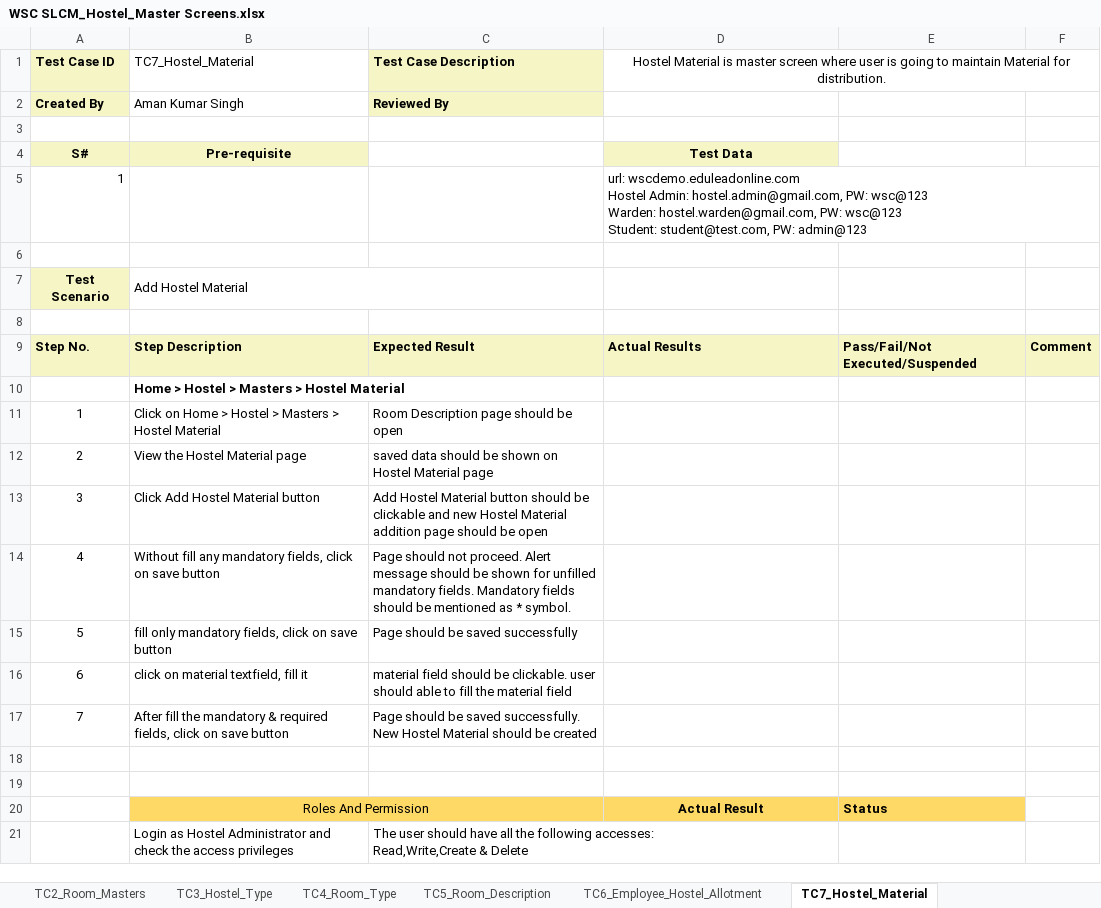
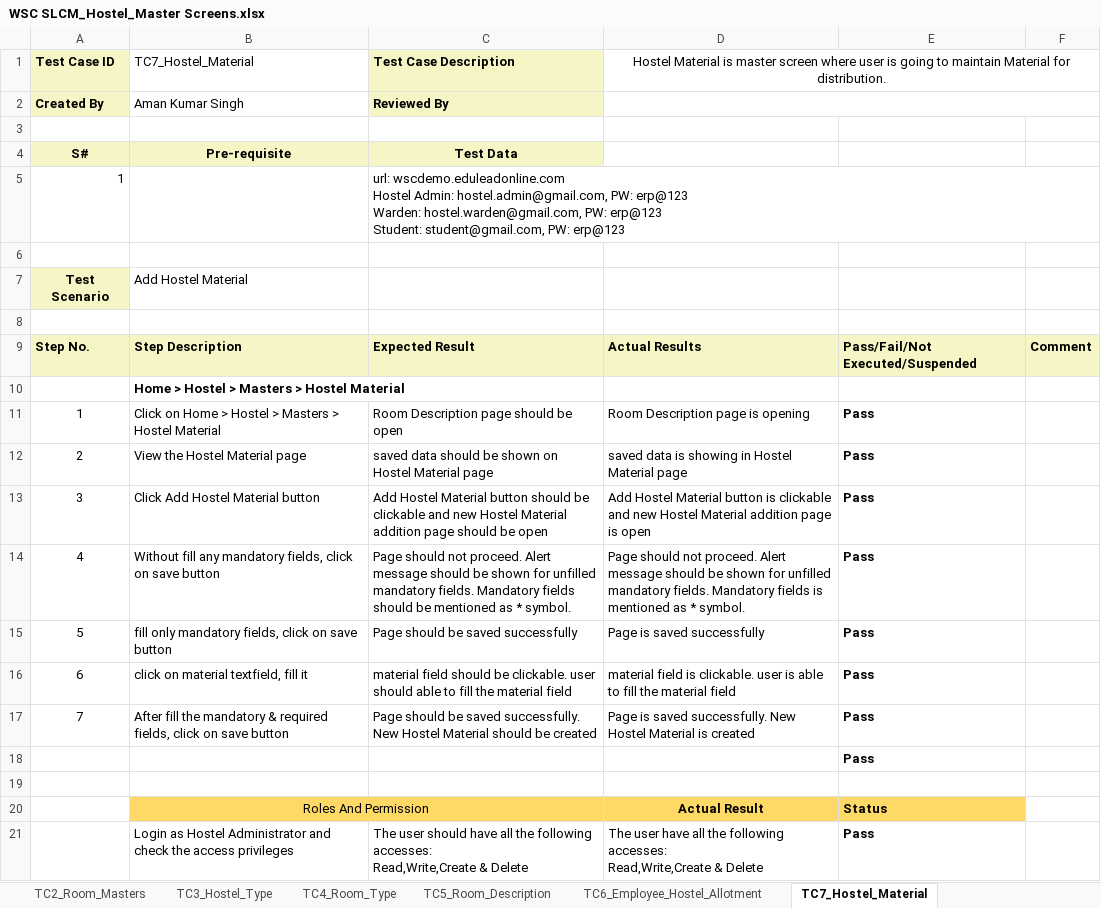
Before and after one commit to subhodeepGit/SOUL-Documents, an Excel workbook: WSC/Test Report/SLCM/WSC SLCM_Hostel_Master Screens.xlsx, sheet TC7_Hostel_Material, drawn as a sheet; values as stored, in another font and other column widths than the file's, no borders; removed rows and columns are numbered as before the commit, all else as after; ↵ is a line break in a cell; the diff names each change by its address in the sheet, - before the commit and + after, or states it on an @@ line.

```diff
--- a/WSC/Test Report/SLCM/WSC SLCM_Hostel_Master Screens.xlsx (sheet TC7_Hostel_Material)
+++ b/WSC/Test Report/SLCM/WSC SLCM_Hostel_Master Screens.xlsx (sheet TC7_Hostel_Material)
+D2:F2 merged
-C4: (empty)
+C4: Test Data
-C4 fill: none
+C4 fill: #F6F5C5
-D4: Test Data
+D4: (empty)
-D4 fill: #F6F5C5
+D4 fill: none
-row 5: 1 |  |  | url: wscdemo.eduleadonline.com ↵ Hostel Admin: hostel.admin@gmail.com, PW: wsc@123 ↵ Warden: hostel.warden@gmail.com, PW: wsc@123 ↵ Student: student@test.com, PW: admin@123
+row 5: 1 |  | url: wscdemo.eduleadonline.com ↵ Hostel Admin: hostel.admin@gmail.com, PW: erp@123 ↵ Warden: hostel.warden@gmail.com, PW: erp@123 ↵ Student: student@gmail.com, PW: erp@123
-B7:C7 merged
-D11: (empty)
+D11: Room Description page is opening
-E11:E18: (empty)
+E11:E18: Pass
-D12: (empty)
+D12: saved data is showing in Hostel Material page
-D13: (empty)
+D13: Add Hostel Material button is clickable and new Hostel Material addition page is open
-D14: (empty)
+D14: Page should not proceed. Alert message should be shown for unfilled mandatory fields. Mandatory fields is mentioned as * symbol.
-D15: (empty)
+D15: Page is saved successfully
-D16: (empty)
+D16: material field is clickable. user is able to fill the material field
-D17: (empty)
+D17: Page is saved successfully. New Hostel Material is created
-D21: (empty)
+D21: The user have all the following accesses: ↵ Read,Write,Create & Delete
-E21: (empty)
+E21: Pass
```
Also changed, not shown: sheet TC1_Hostel_Masters, sheet TC4_Room_Type, sheet TC2_Room_Masters, sheet TC6_Employee_Hostel_Allotment, sheet TC5_Room_Description, sheet TC3_Hostel_Type.
